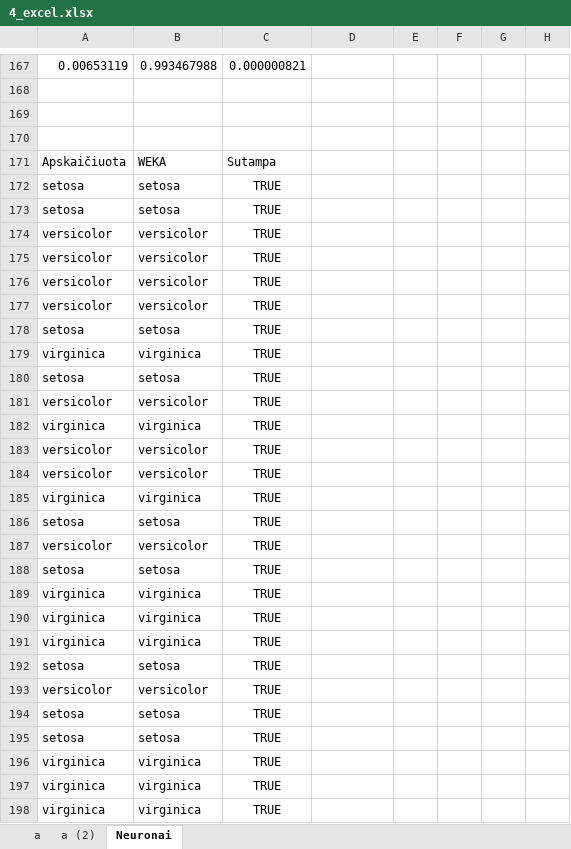
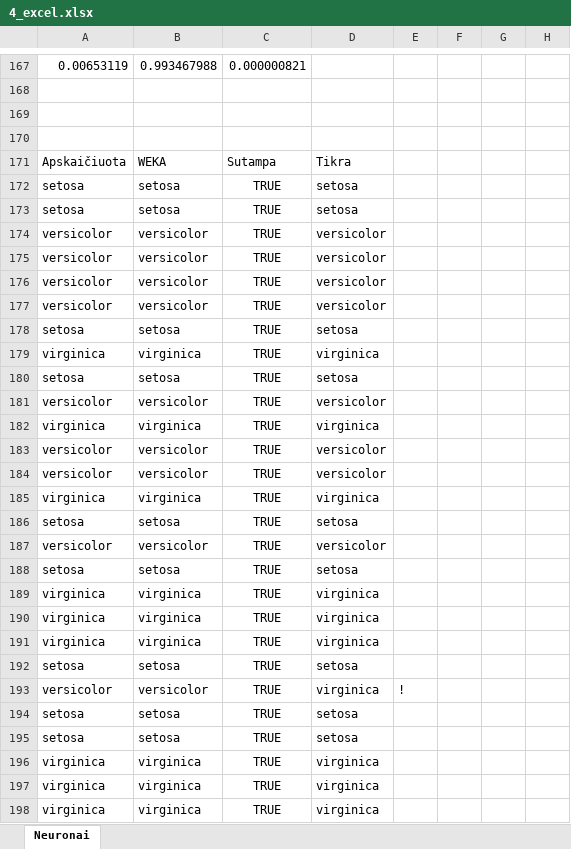
Before and after one commit to dovmar/DI, an Excel workbook: Lab3/4_excel.xlsx, sheet Neuronai, drawn as a sheet; only a part is shown, gaps mark what is left out; values as stored, in another font and other column widths than the file's, no borders; the diff covers the shown part only; the diff names each change by its address in the sheet, - before the commit and + after, or states it on an @@ line.

```diff
--- a/Lab3/4_excel.xlsx (sheet Neuronai)
+++ b/Lab3/4_excel.xlsx (sheet Neuronai)
-sheet tab: a
-sheet tab: a (2)
-D171: (empty)
+D171: Tikra
-D172:D173: (empty)
+D172:D173: setosa
-D174:D177: (empty)
+D174:D177: versicolor
-D178: (empty)
+D178: setosa
-D179: (empty)
+D179: virginica
-D180: (empty)
+D180: setosa
-D181: (empty)
+D181: versicolor
-D182: (empty)
+D182: virginica
-D183:D184: (empty)
+D183:D184: versicolor
-D185: (empty)
+D185: virginica
-D186: (empty)
+D186: setosa
-D187: (empty)
+D187: versicolor
-D188: (empty)
+D188: setosa
-D189:D191: (empty)
+D189:D191: virginica
-D192: (empty)
+D192: setosa
-D193: (empty)
+D193: virginica
-E193: (empty)
+E193: !
-D194:D195: (empty)
+D194:D195: setosa
-D196:D198: (empty)
+D196:D198: virginica
```
Also changed, not shown: 3 edited cells elsewhere in this sheet, 19 other files.
